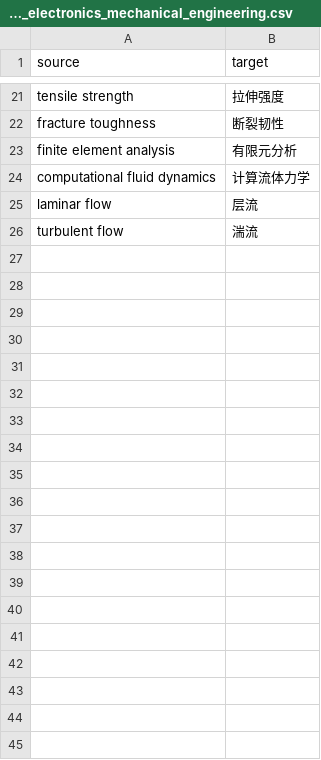
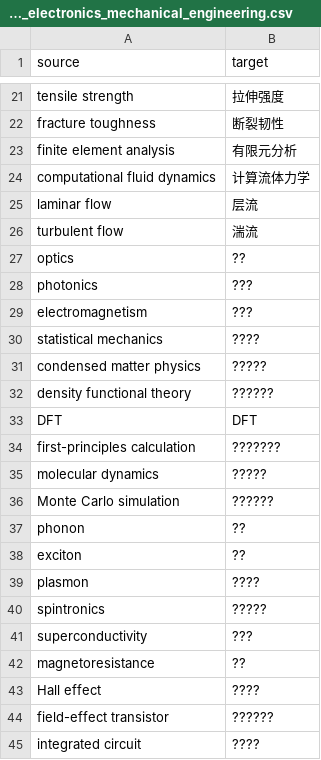
Before and after one commit to MagicFOIC/OmniLit, a CSV file: Translate/glossary/05_physics_electronics_mechanical_engineering.csv, drawn as a sheet; only a part is shown, gaps mark what is left out; the diff covers the shown part only.

```diff
--- a/Translate/glossary/05_physics_electronics_mechanical_engineering.csv
+++ b/Translate/glossary/05_physics_electronics_mechanical_engineering.csv
@@ -26 +26,20 @@ laminar flow,层流
 turbulent flow,湍流
+optics,??
+photonics,???
+electromagnetism,???
+statistical mechanics,????
+condensed matter physics,?????
+density functional theory,??????
+DFT,DFT
+first-principles calculation,???????
+molecular dynamics,?????
+Monte Carlo simulation,??????
+phonon,??
+exciton,??
+plasmon,????
+spintronics,?????
+superconductivity,???
+magnetoresistance,??
+Hall effect,????
+field-effect transistor,??????
+integrated circuit,????
```
Also changed, not shown: 31 added rows elsewhere in this file, Translate/glossary/01_ai_ml_data_science.csv, Translate/glossary/03_biology_medicine_pharmaceuticals.csv, 20 other files.
